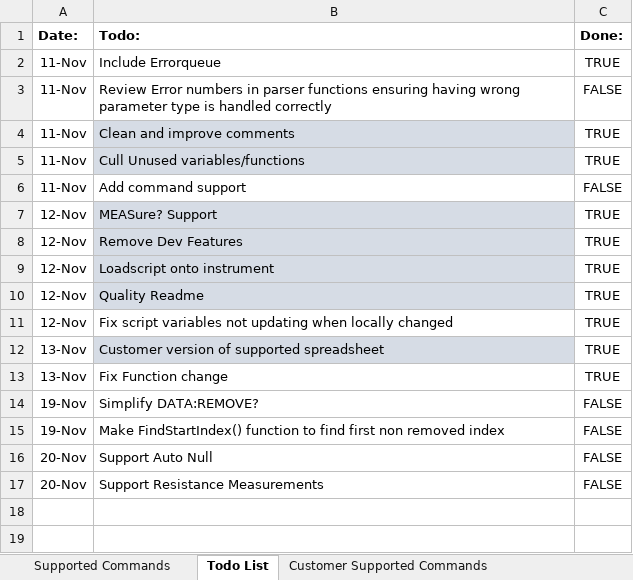
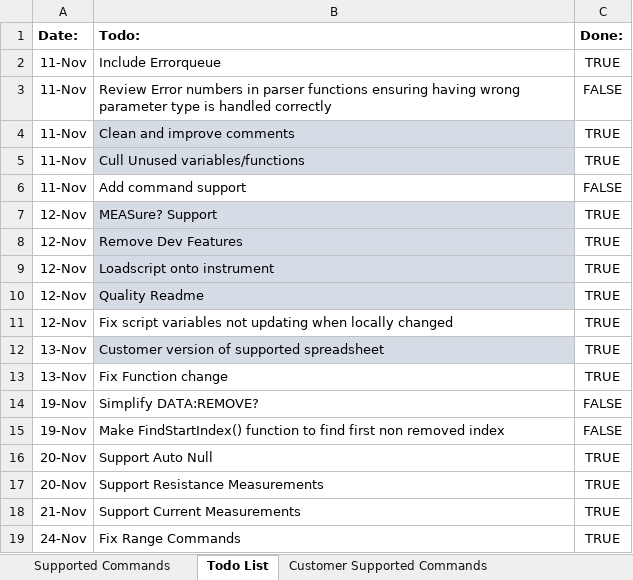
Before and after one commit to Obind30/34461A-Emulator, an Excel workbook: 34461A to 2600.xlsx, sheet Todo List, drawn as a sheet; values as stored, in another font and other column widths than the file's, no borders; conditional formats not drawn; the diff names each change by its address in the sheet, - before the commit and + after, or states it on an @@ line.

```diff
--- a/34461A to 2600.xlsx (sheet Todo List)
+++ b/34461A to 2600.xlsx (sheet Todo List)
-C16:C17 (Done:): FALSE
+C16:C17 (Done:): TRUE
+row 18: 21-Nov | Support Current Measurements | TRUE
+row 19: 24-Nov | Fix Range Commands | TRUE
```
Also changed, not shown: sheet Supported Commands, charts or pictures.
